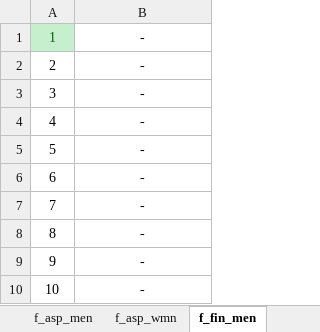
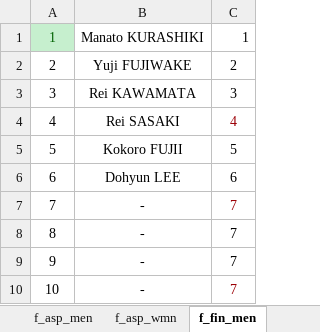
Before and after one commit to rainyt4iyo/the1, an Excel workbook: static.xlsx, sheet f_fin_men, drawn as a sheet; values as stored, in another font and other column widths than the file's, no borders; the diff names each change by its address in the sheet, - before the commit and + after, or states it on an @@ line.

```diff
--- a/static.xlsx (sheet f_fin_men)
+++ b/static.xlsx (sheet f_fin_men)
+column C, rows 1-10: 1 | 2 | 3 | 4 | 5 | 6 | 7 | 7 | 7 | 7
-B1: -
+B1: Manato KURASHIKI
-B2: -
+B2: Yuji FUJIWAKE
-B3: -
+B3: Rei KAWAMATA
-B4: -
+B4: Rei SASAKI
-B5: -
+B5: Kokoro FUJII
-B6: -
+B6: Dohyun LEE
```
Also changed, not shown: sheet f_fin_wmn, 1 other file.
